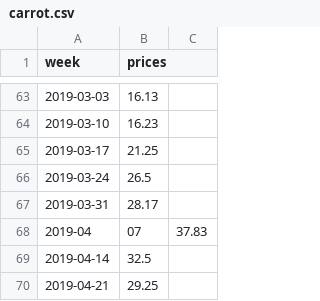
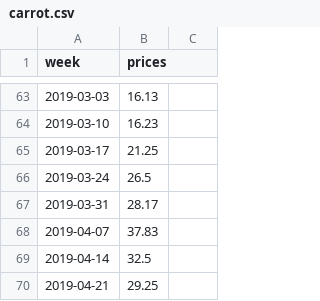
Before and after one commit to ryanlajola/NVAT-Price-Forecasting, a CSV file: CSV/carrot.csv, drawn as a sheet; only a part is shown, gaps mark what is left out; removed rows and columns are numbered as before the commit, all else as after; the diff names each change by its address in the sheet, - before the commit and + after, or states it on an @@ line.

Commit message:
new updated 120422

```diff
--- a/CSV/carrot.csv
+++ b/CSV/carrot.csv
-row 68: 2019-04 | 07 | 37.83
+row 68: 2019-04-07 | 37.83
```
